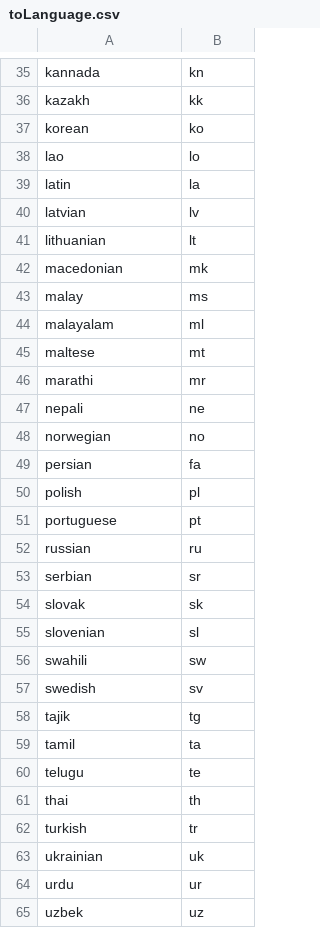
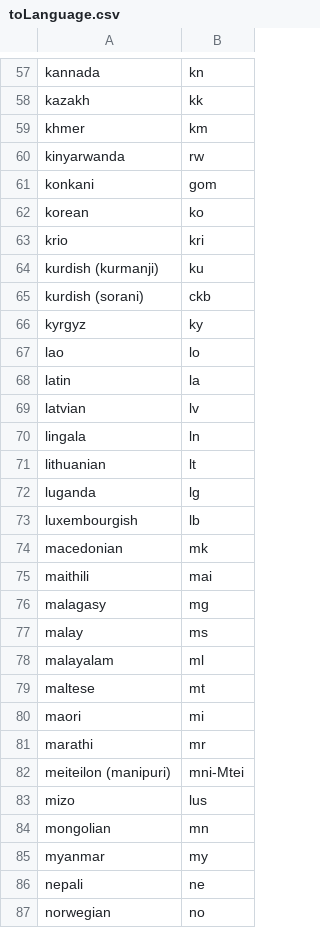
Before and after one commit to DeskTranslate/DeskTranslate, a CSV file: languageLists/toLanguage.csv, drawn as a sheet; only a part is shown, gaps mark what is left out; the shorter side is filled out with more unchanged rows; the diff covers the shown part only.

Commit message:
Update toLanguage.csv and name

```diff
--- a/languageLists/toLanguage.csv
+++ b/languageLists/toLanguage.csv
@@ -36,3 +58,10 @@ kannada,kn
 kazakh,kk
+khmer,km
+kinyarwanda,rw
+konkani,gom
 korean,ko
+krio,kri
+kurdish (kurmanji),ku
+kurdish (sorani),ckb
+kyrgyz,ky
 lao,lo
@@ -40,4 +69,9 @@ latin,la
 latvian,lv
+lingala,ln
 lithuanian,lt
+luganda,lg
+luxembourgish,lb
 macedonian,mk
+maithili,mai
+malagasy,mg
 malay,ms
@@ -45,3 +79,8 @@ malayalam,ml
 maltese,mt
+maori,mi
 marathi,mr
+meiteilon (manipuri),mni-Mtei
+mizo,lus
+mongolian,mn
+myanmar,my
 nepali,ne
```
Also changed, not shown: 48 added rows, 1 removed row and 2 edited cells elsewhere in this file, 1 other file.
